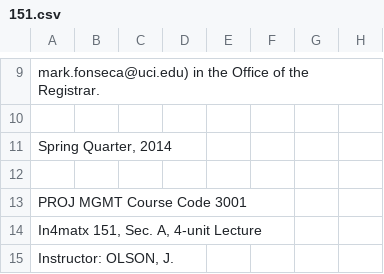
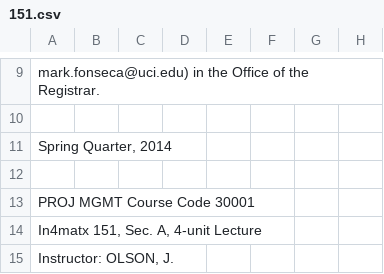
Before and after one commit to delian7/partner, a CSV file: SQL and CSVs/151.csv, drawn as a sheet; only a part is shown, gaps mark what is left out.

```diff
--- a/SQL and CSVs/151.csv
+++ b/SQL and CSVs/151.csv
@@ -12,3 +12,3 @@ mark.fonseca@uci.edu) in the Office of the Registrar.,,,,,,,
 ,,,,,,,
-PROJ MGMT Course Code 3001,,,,,,,
+PROJ MGMT Course Code 30001,,,,,,,
 "In4matx 151, Sec. A, 4-unit Lecture",,,,,,,
```
Also changed, not shown: SQL and CSVs/141FIRST.csv, SQL and CSVs/141third.csv, 8 other files.
